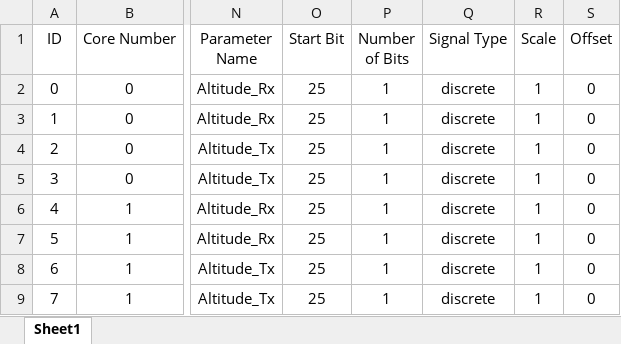
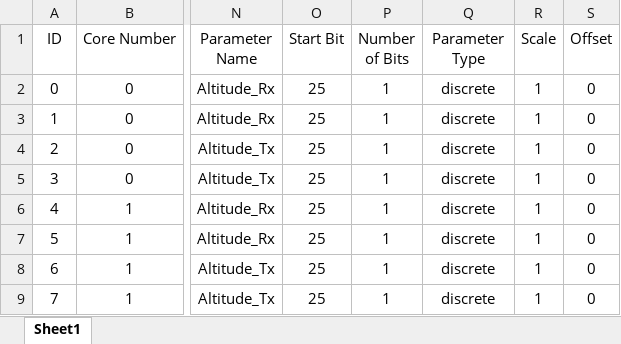
Before and after one commit to fmussi/Ballard-Arinc-429-XML-Generator, an Excel workbook: Database Examples/Preliminary Ballard Database Template.xlsx, sheet Sheet1, drawn as a sheet; only a part is shown, gaps mark what is left out; values as stored, in another font and other column widths than the file's, no borders; the diff names each change by its address in the sheet, - before the commit and + after, or states it on an @@ line.

Commit message:
Updated Main.vi and Check Database For Entry Errors.vi to prevent configuration files from being created upon error. Fixes #2. Minor updates to Preliminary Ballard Database Template.xlsx to document "Default Value".

```diff
--- a/Database Examples/Preliminary Ballard Database Template.xlsx (sheet Sheet1)
+++ b/Database Examples/Preliminary Ballard Database Template.xlsx (sheet Sheet1)
-Q1: Signal Type
+Q1: Parameter Type
```
Also changed, not shown: 3 other files.
